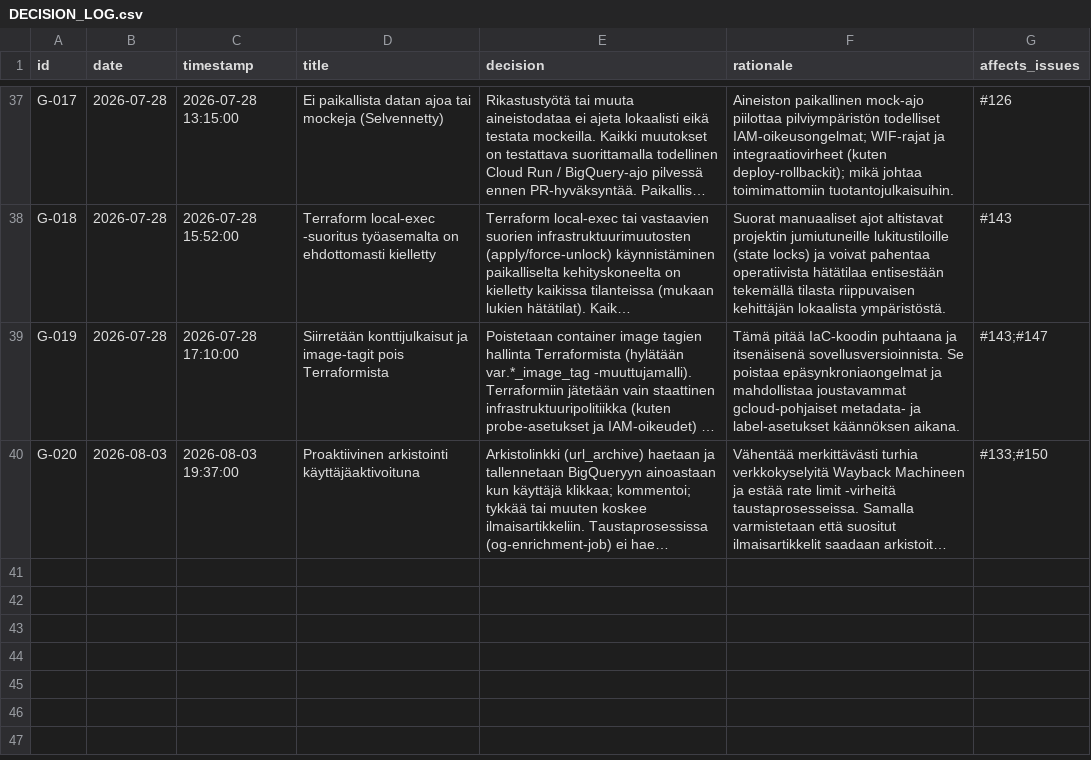
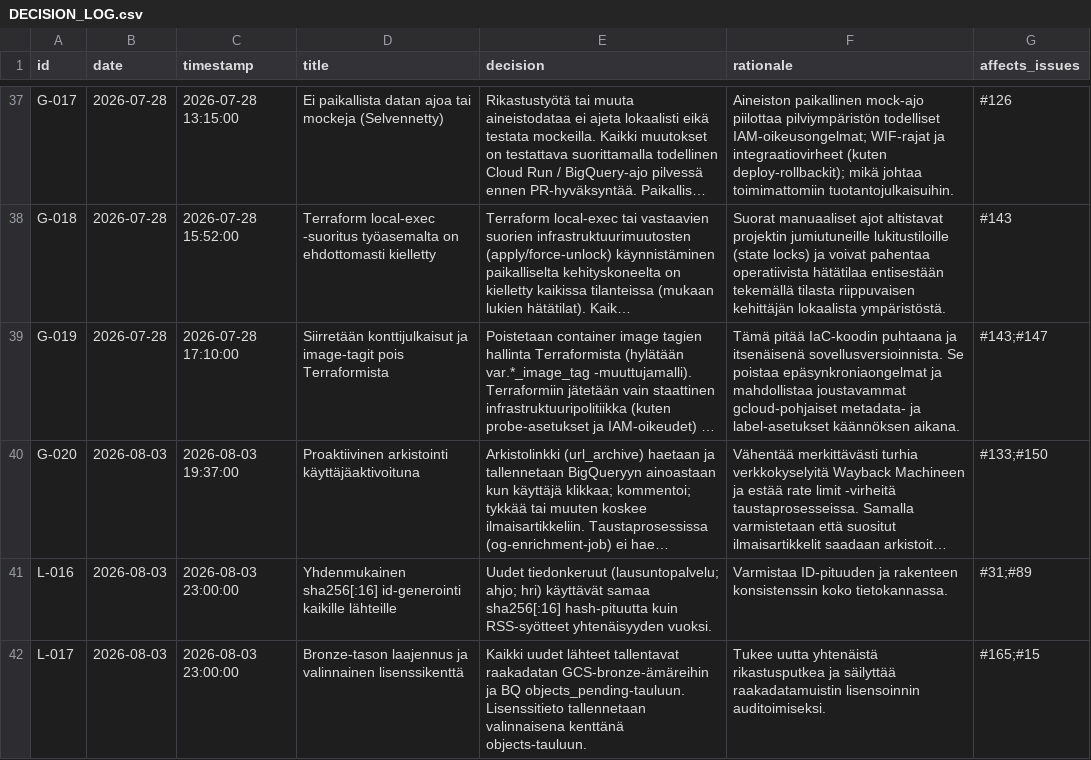
Before and after one commit to uutisseuranta/bq-activitystreams, a CSV file: DECISION_LOG.csv, drawn as a sheet; only a part is shown, gaps mark what is left out; long unchanged cells end in …; the diff names each change by its address in the sheet, - before the commit and + after, or states it on an @@ line.

Commit message:
fix: address PR review feedback on critical and high-priority issues

```diff
--- a/DECISION_LOG.csv
+++ b/DECISION_LOG.csv
+row 41: L-016 | 2026-08-03 | 2026-08-03 23:00:00 | Yhdenmukainen sha256[:16] id-generointi kaikille lähteille | Uudet tiedonkeruut (lausuntopalvelu; ahjo; hri) käyttävät samaa sha256[:16] hash-pituutta kuin RSS-syötteet yhtenäisyyden vuoksi. | Varmistaa ID-pituuden ja rakenteen konsistenssin koko tietokannassa. | #31;#89
+row 42: L-017 | 2026-08-03 | 2026-08-03 23:00:00 | Bronze-tason laajennus ja valinnainen lisenssikenttä | Kaikki uudet lähteet tallentavat raakadatan GCS-bronze-ämäreihin ja BQ objects_pending-tauluun. Lisenssitieto tallennetaan valinnaisena kenttänä objects-tauluun. | Tukee uutta yhtenäistä rikastusputkea ja säilyttää raakadatamuistin lisensoinnin auditoimiseksi. | #165;#15
```
Also changed, not shown: 6 other files.
